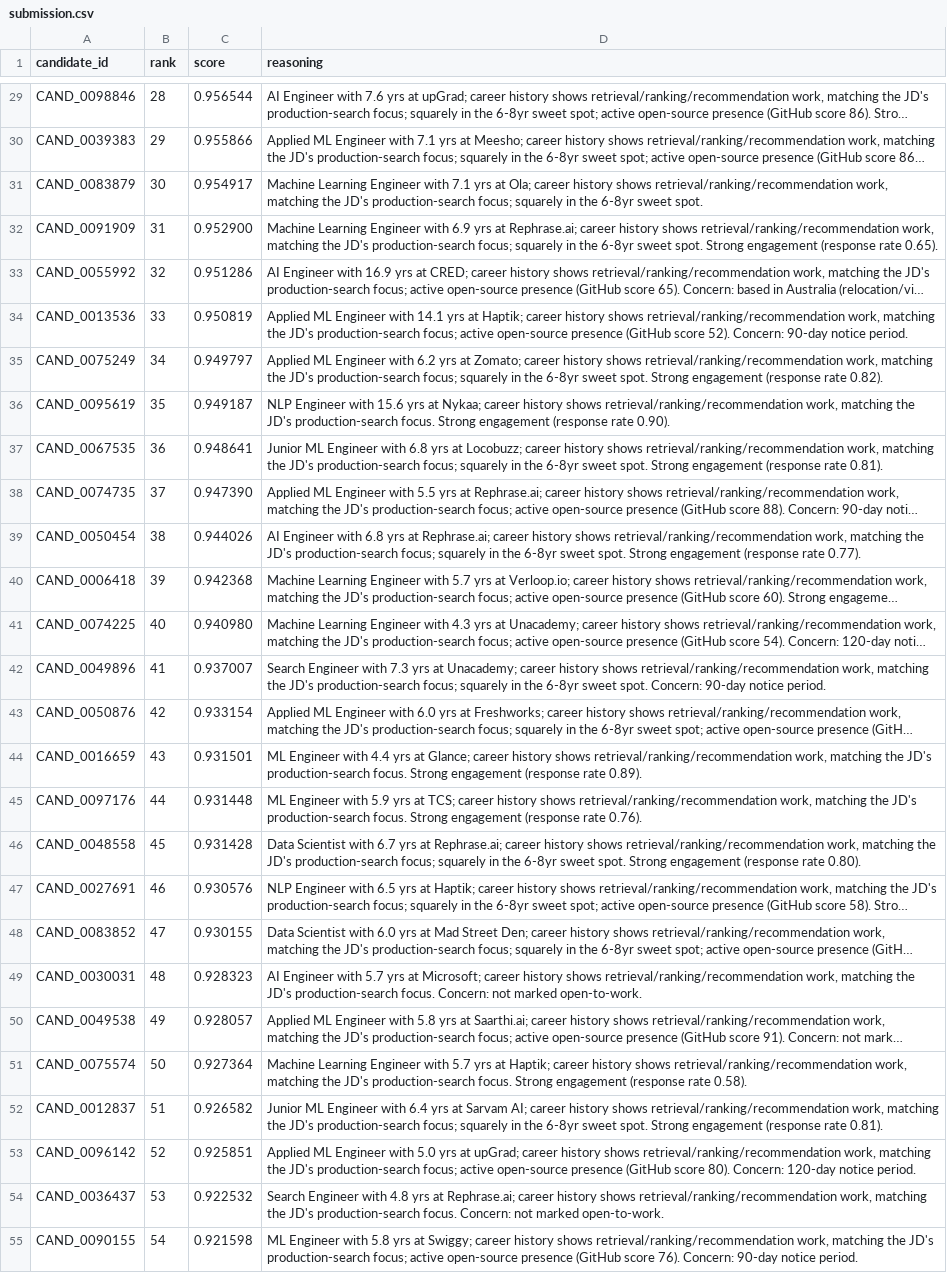
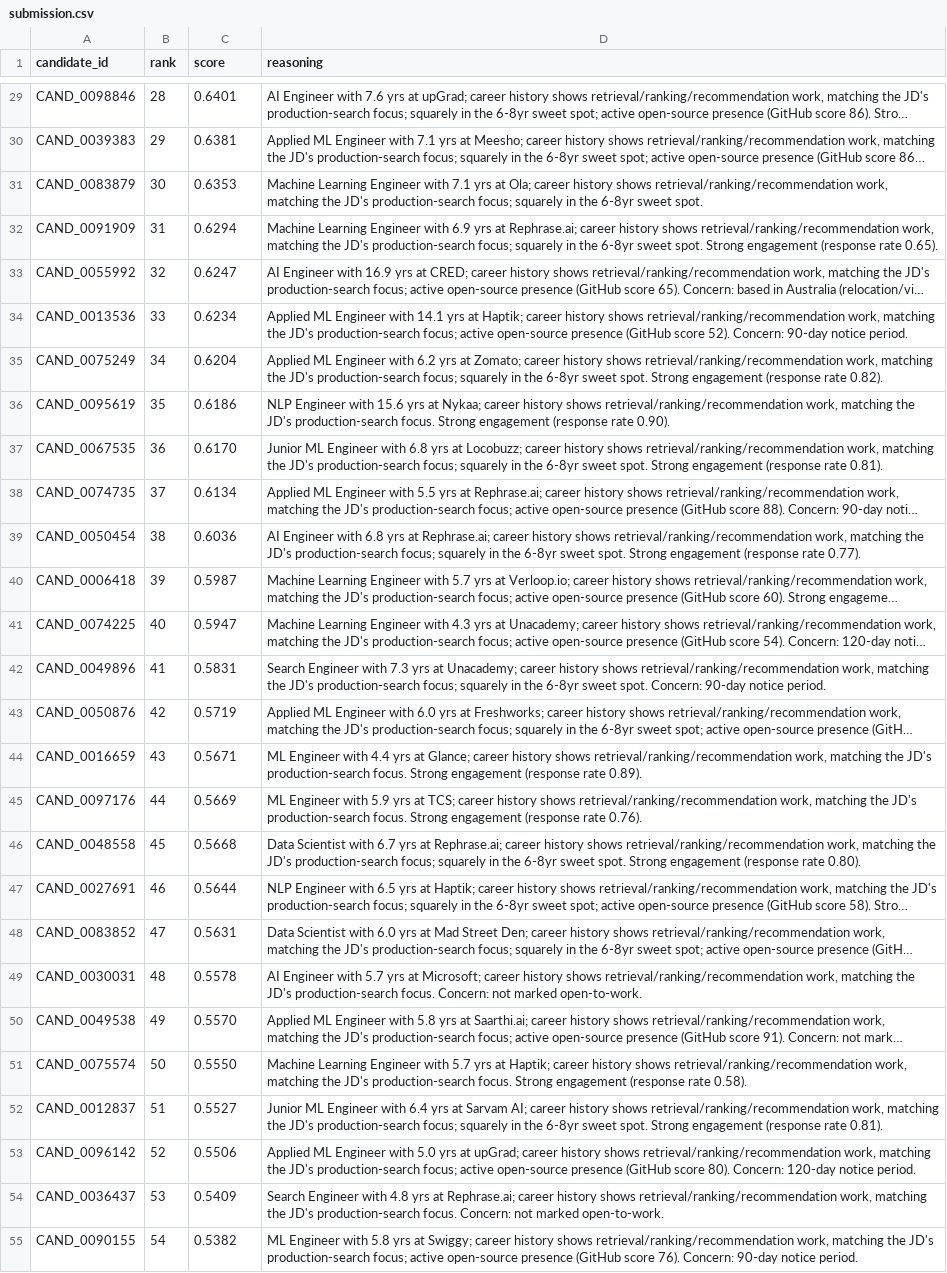
Before and after one commit to RAK2315/redrob-hackathon, a CSV file: submission.csv, drawn as a sheet; only a part is shown, gaps mark what is left out; long unchanged cells end in …; the diff covers the shown part only; the diff names each change by its address in the sheet, - before the commit and + after, or states it on an @@ line.

```diff
--- a/submission.csv
+++ b/submission.csv
-C29 (score): 0.956544
+C29 (score): 0.6401
-C30 (score): 0.955866
+C30 (score): 0.6381
-C31 (score): 0.954917
+C31 (score): 0.6353
-C32 (score): 0.952900
+C32 (score): 0.6294
-C33 (score): 0.951286
+C33 (score): 0.6247
-C34 (score): 0.950819
+C34 (score): 0.6234
-C35 (score): 0.949797
+C35 (score): 0.6204
-C36 (score): 0.949187
+C36 (score): 0.6186
-C37 (score): 0.948641
+C37 (score): 0.6170
-C38 (score): 0.947390
+C38 (score): 0.6134
-C39 (score): 0.944026
+C39 (score): 0.6036
-C40 (score): 0.942368
+C40 (score): 0.5987
-C41 (score): 0.940980
+C41 (score): 0.5947
-C42 (score): 0.937007
+C42 (score): 0.5831
-C43 (score): 0.933154
+C43 (score): 0.5719
-C44 (score): 0.931501
+C44 (score): 0.5671
-C45 (score): 0.931448
+C45 (score): 0.5669
-C46 (score): 0.931428
+C46 (score): 0.5668
-C47 (score): 0.930576
+C47 (score): 0.5644
-C48 (score): 0.930155
+C48 (score): 0.5631
-C49 (score): 0.928323
+C49 (score): 0.5578
-C50 (score): 0.928057
+C50 (score): 0.5570
-C51 (score): 0.927364
+C51 (score): 0.5550
-C52 (score): 0.926582
+C52 (score): 0.5527
-C53 (score): 0.925851
+C53 (score): 0.5506
-C54 (score): 0.922532
+C54 (score): 0.5409
-C55 (score): 0.921598
+C55 (score): 0.5382
```
Also changed, not shown: 73 edited cells elsewhere in this file, 3 other files.
